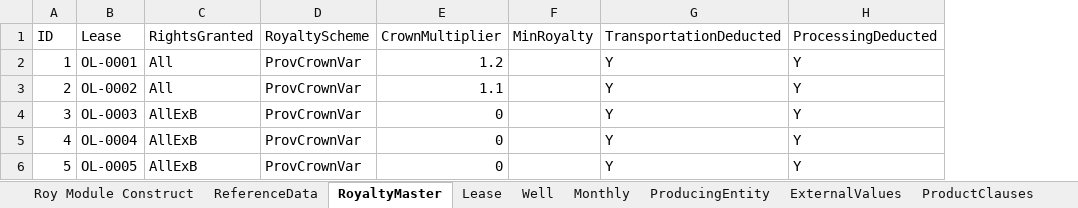
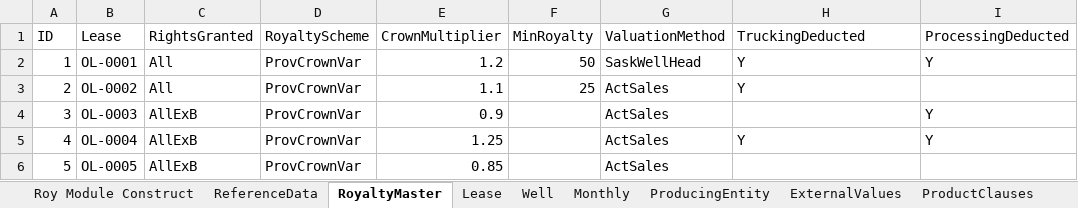
Before and after one commit to lshumlich/python-playground, an Excel workbook: excel-app/DataBase.xlsx, sheet RoyaltyMaster, drawn as a sheet; values as stored, in another font and other column widths than the file's, no borders; addresses are those after the commit; the diff names each change by its address in the sheet, - before the commit and + after, or states it on an @@ line.

Commit message:
- Update based on round 2 of reviews. Add the concept of Valuation Method, Add the concept of deductions, improve the display of factors

```diff
--- a/excel-app/DataBase.xlsx (sheet RoyaltyMaster)
+++ b/excel-app/DataBase.xlsx (sheet RoyaltyMaster)
+column G (ValuationMethod), rows 2-6: SaskWellHead | ActSales | ActSales | ActSales | ActSales
-H1: TransportationDeducted
+H1: TruckingDeducted
-F2 (MinRoyalty): (empty)
+F2 (MinRoyalty): 50
-F3 (MinRoyalty): (empty)
+F3 (MinRoyalty): 25
-I3 (ProcessingDeducted): Y
+I3 (ProcessingDeducted): (empty)
-E4 (CrownMultiplier): 0
+E4 (CrownMultiplier): 0.9
-H4 (TruckingDeducted): Y
+H4 (TruckingDeducted): (empty)
-E5 (CrownMultiplier): 0
+E5 (CrownMultiplier): 1.25
-E6 (CrownMultiplier): 0
+E6 (CrownMultiplier): 0.85
-H6 (TruckingDeducted): Y
+H6 (TruckingDeducted): (empty)
-I6 (ProcessingDeducted): Y
+I6 (ProcessingDeducted): (empty)
```
Also changed, not shown: sheet Monthly, sheet ReferenceData, sheet Well, sheet Roy Module Construct, 2 other files.
